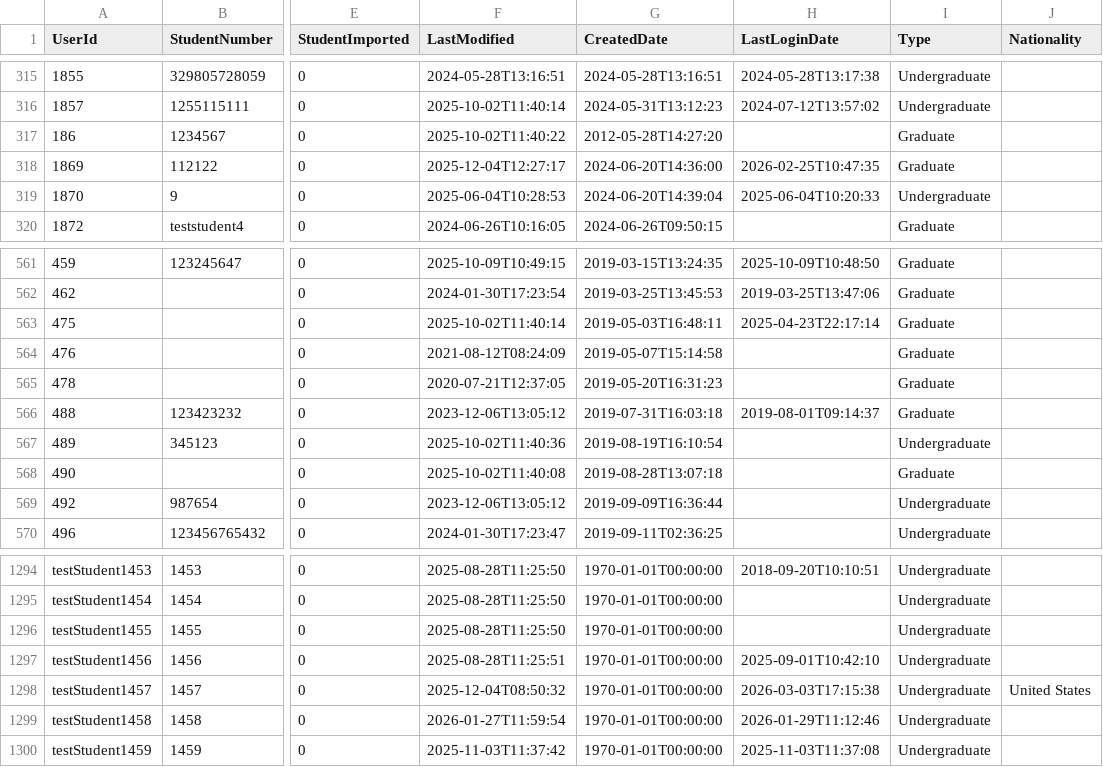
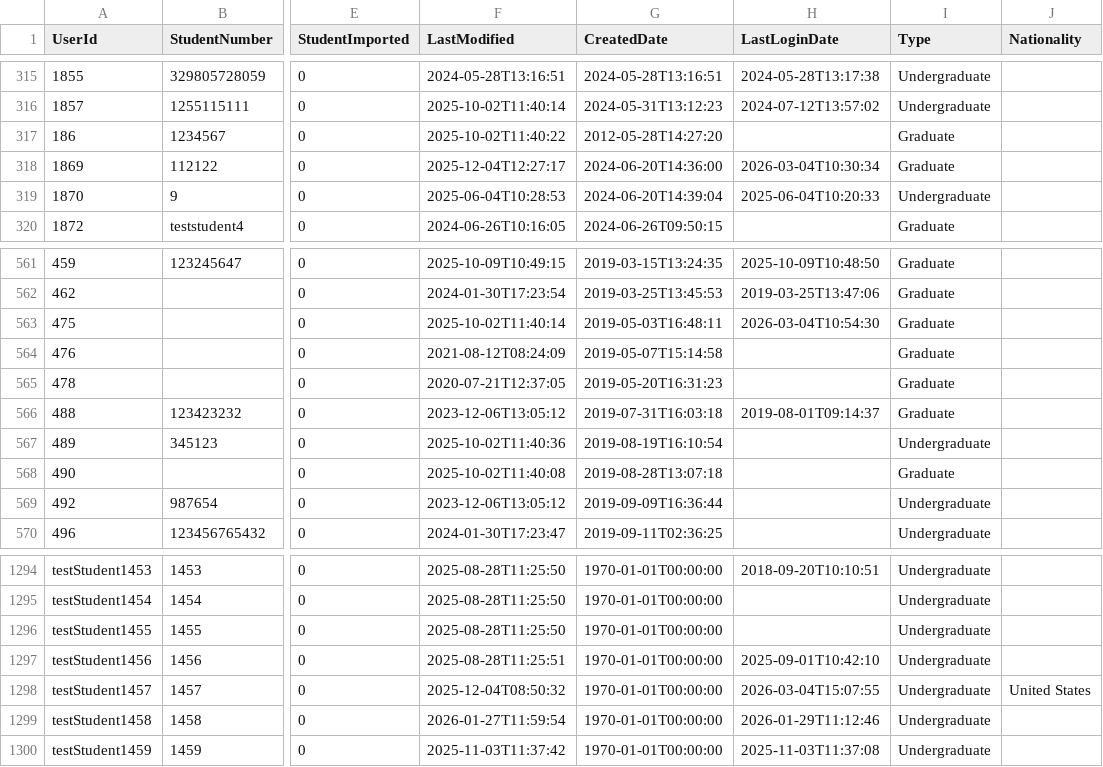
Before and after one commit to falaknaazkhan14/Trial, a CSV file: data/students.csv, drawn as a sheet; only a part is shown, gaps mark what is left out; the diff names each change by its address in the sheet, - before the commit and + after, or states it on an @@ line.

```diff
--- a/data/students.csv
+++ b/data/students.csv
-H318 (LastLoginDate): 2026-02-25T10:47:35
+H318 (LastLoginDate): 2026-03-04T10:30:34
-H563 (LastLoginDate): 2025-04-23T22:17:14
+H563 (LastLoginDate): 2026-03-04T10:54:30
-H1298 (LastLoginDate): 2026-03-03T17:15:38
+H1298 (LastLoginDate): 2026-03-04T15:07:55
```
Also changed, not shown: data/appointment_bookings.csv, data/appointment_slots.csv, 4 other files.
